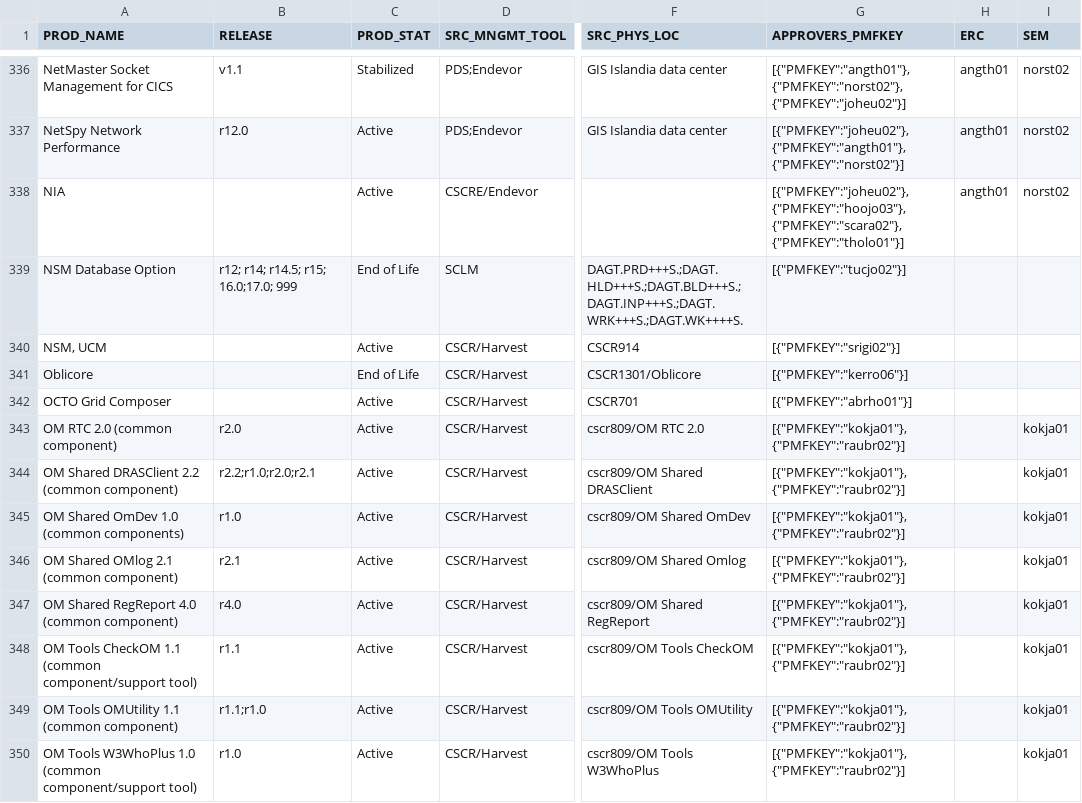
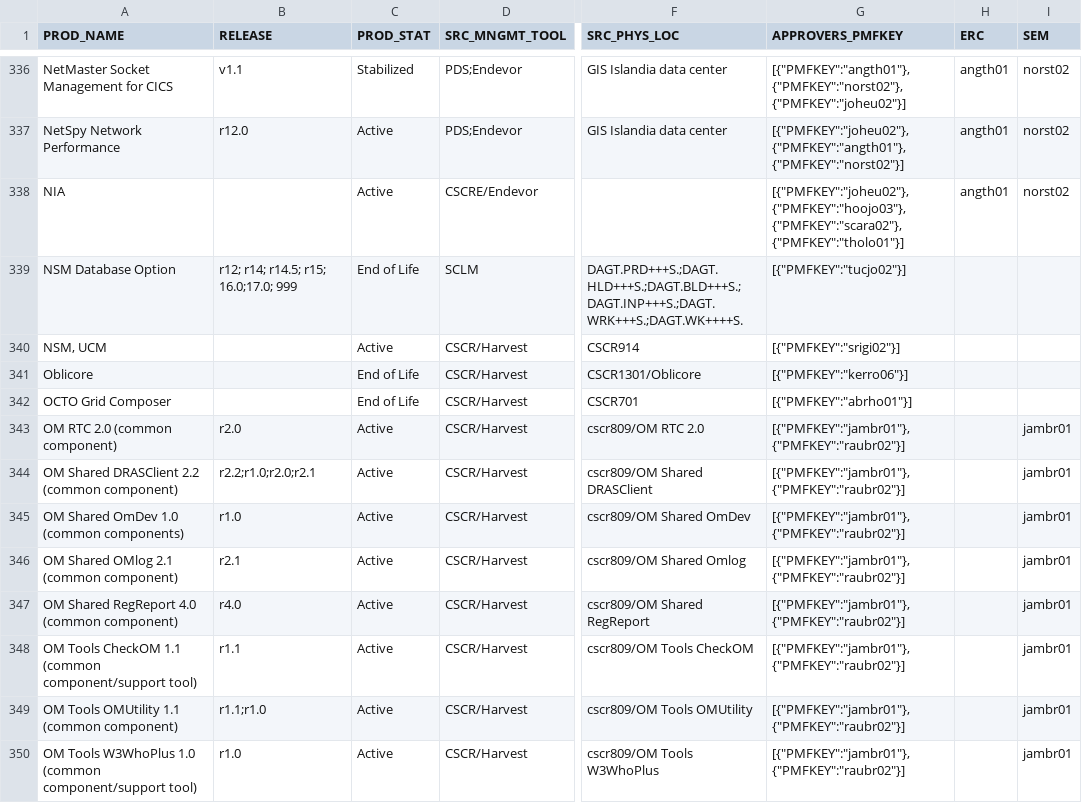
Before and after one commit to morjo02jm/SCM-Attestation-MF-LDAP, a TSV file: zOSrepldap/SourceMinder_Product_Contacts.tsv, drawn as a sheet; only a part is shown, gaps mark what is left out; the diff covers the shown part only; the diff names each change by its address in the sheet, - before the commit and + after, or states it on an @@ line.

```diff
--- a/zOSrepldap/SourceMinder_Product_Contacts.tsv
+++ b/zOSrepldap/SourceMinder_Product_Contacts.tsv
-C342 (PROD_STAT): Active
+C342 (PROD_STAT): End of Life
-G343:G350 (APPROVERS_PMFKEY): [{"PMFKEY":"kokja01"},{"PMFKEY":"raubr02"}]
+G343:G350 (APPROVERS_PMFKEY): [{"PMFKEY":"jambr01"},{"PMFKEY":"raubr02"}]
-I343:I350 (SEM): kokja01
+I343:I350 (SEM): jambr01
```
Also changed, not shown: 24 edited cells elsewhere in this file, 1 other file.
